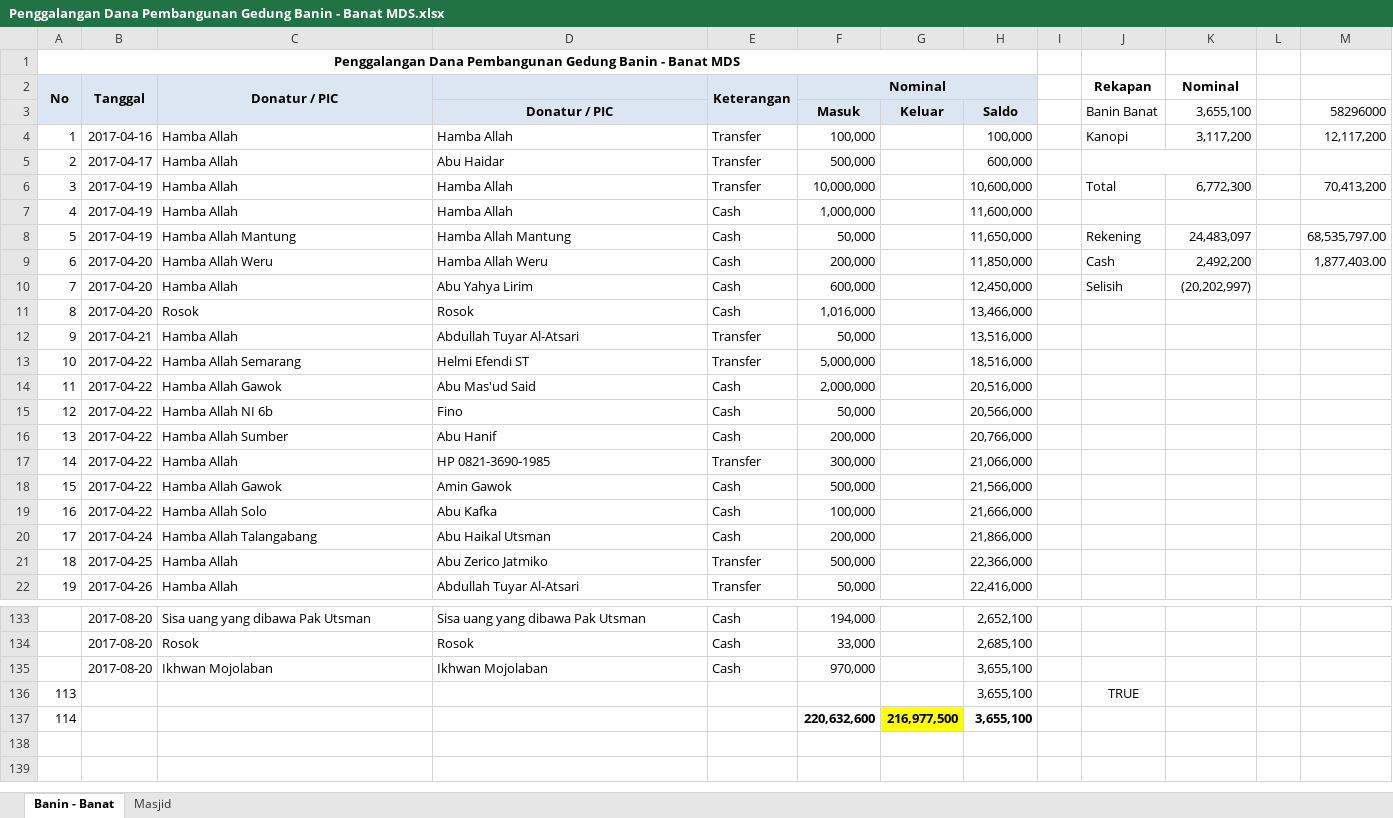
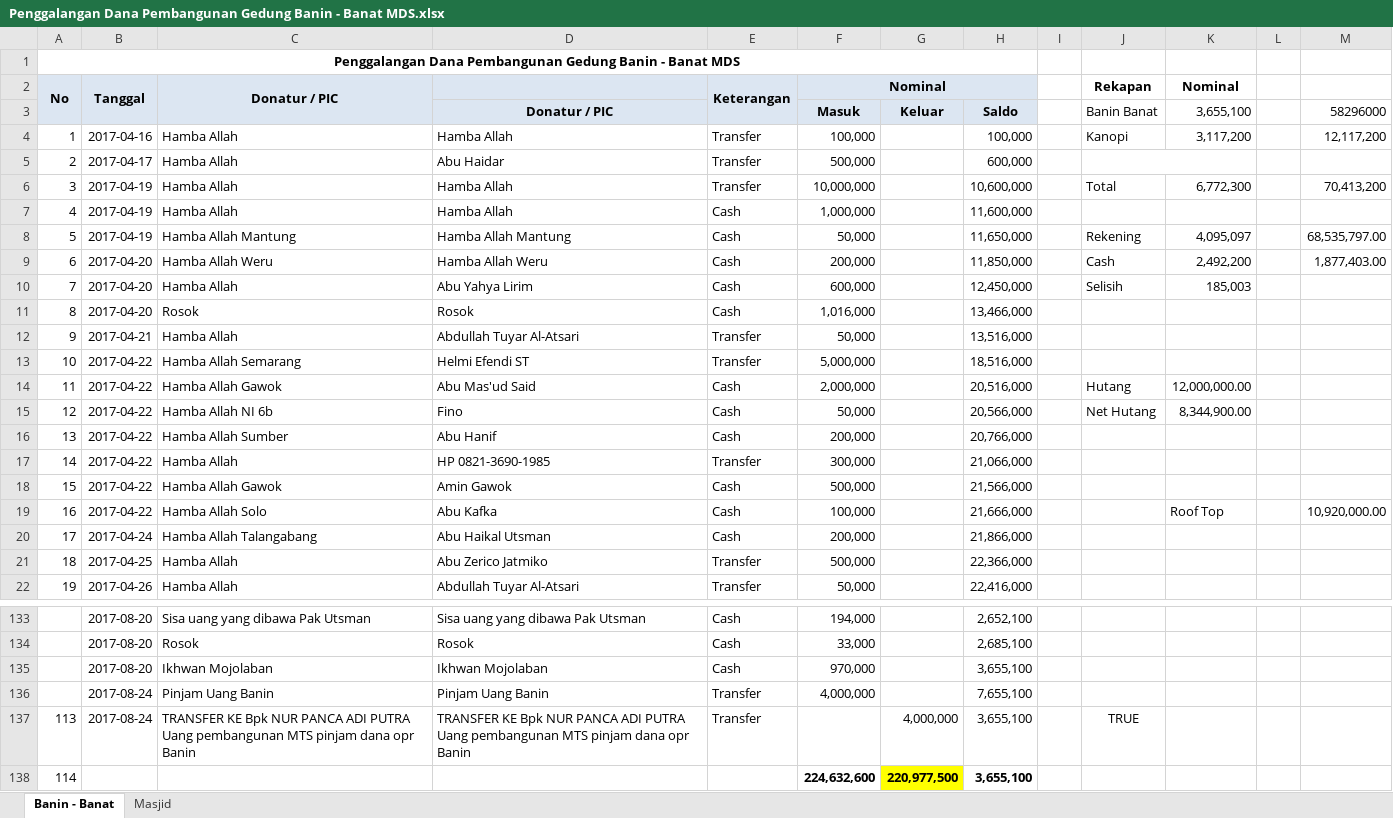
Before and after one commit to bagusprasojo/mds, an Excel workbook: Penggalangan Dana Pembangunan Gedung Banin - Banat MDS.xlsx, sheet Banin - Banat, drawn as a sheet; only a part is shown, gaps mark what is left out; values as stored, in another font and other column widths than the file's, no borders; removed rows and columns are numbered as before the commit, all else as after; the diff names each change by its address in the sheet, - before the commit and + after, or states it on an @@ line.

```diff
--- a/Penggalangan Dana Pembangunan Gedung Banin - Banat MDS.xlsx (sheet Banin - Banat)
+++ b/Penggalangan Dana Pembangunan Gedung Banin - Banat MDS.xlsx (sheet Banin - Banat)
-K8 (Nominal): 24,483,097
+K8 (Nominal): 4,095,097
-K10 (Nominal): (20,202,997)
+K10 (Nominal): 185,003
-J14 (Rekapan): (empty)
+J14 (Rekapan): Hutang
-K14 (Nominal): (empty)
+K14 (Nominal): 12,000,000.00
-J15 (Rekapan): (empty)
+J15 (Rekapan): Net Hutang
-K15 (Nominal): (empty)
+K15 (Nominal): 8,344,900.00
-K19 (Nominal): (empty)
+K19 (Nominal): Roof Top
-M19: (empty)
+M19: 10,920,000.00
-row 136: 113 |  |  |  |  |  |  | 3,655,100 |  | TRUE
-row 137: 114 |  |  |  |  | 220,632,600 | 216,977,500 | 3,655,100
+row 136:  | 2017-08-24 | Pinjam Uang Banin | Pinjam Uang Banin | Transfer | 4,000,000 |  | 7,655,100
+row 137: 113 | 2017-08-24 | TRANSFER KE Bpk NUR PANCA ADI PUTRA Uang pembangunan MTS pinjam dana opr Banin | TRANSFER KE Bpk NUR PANCA ADI PUTRA Uang pembangunan MTS pinjam dana opr Banin | Transfer |  | 4,000,000 | 3,655,100 |  | TRUE
+row 138: 114 |  |  |  |  | 224,632,600 | 220,977,500 | 3,655,100
```
Also changed, not shown: formulas that keep their value, Jual Pulsa.xlsx.
